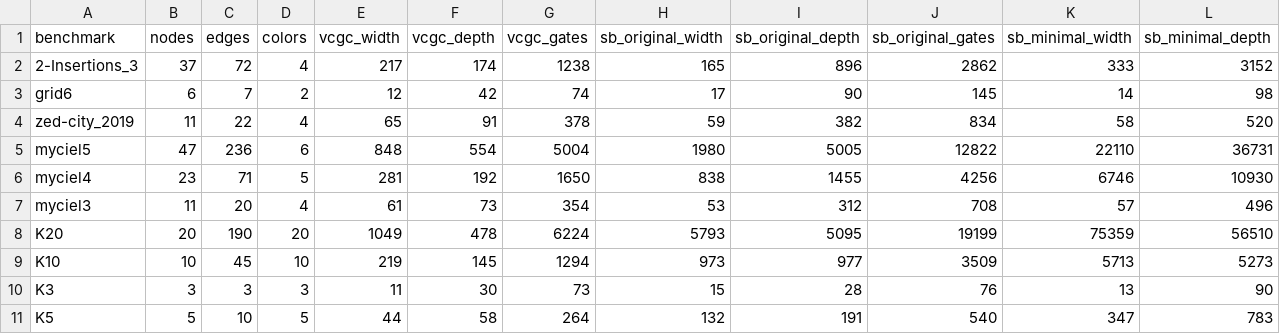
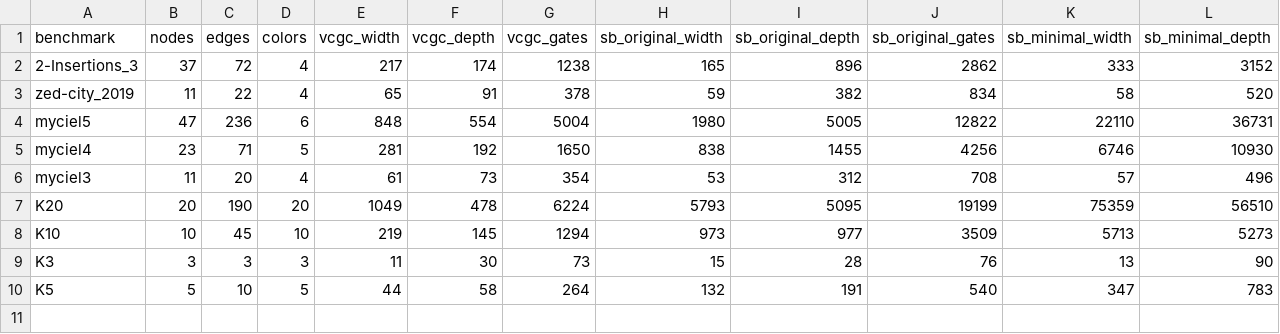
Before and after one commit to TheBarzani/logique, a CSV file: data/output/benchmark_results.csv, drawn as a sheet; only a part is shown; rows hold the shown columns only; the diff names each change by its address in the sheet, - before the commit and + after, or states it on an @@ line.

```diff
--- a/data/output/benchmark_results.csv
+++ b/data/output/benchmark_results.csv
-row 3: grid6 | 6 | 7 | 2 | 12 | 42 | 74 | 17 | 90 | 145 | 14 | 98
```
Also changed, not shown: 9 other files.
